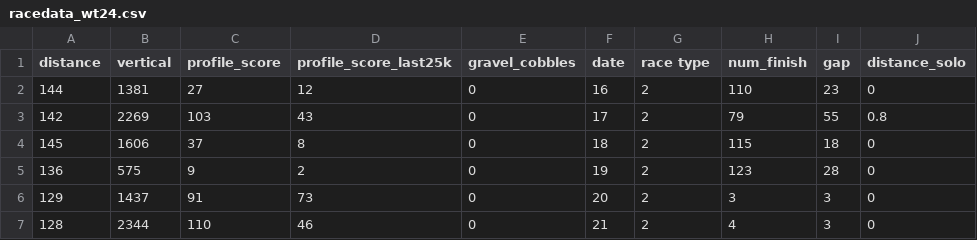
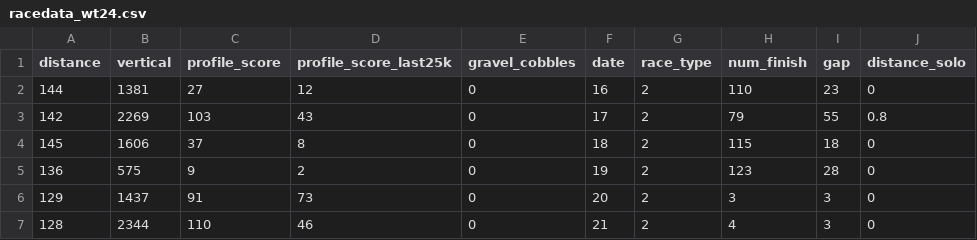
Before and after one commit to jonathangrothe/Cycling-stage-profiles, a CSV file: racedata_wt24.csv, drawn as a sheet; only a part is shown.

Commit message:
changed the label on race_type

```diff
--- a/racedata_wt24.csv
+++ b/racedata_wt24.csv
@@ -1,2 +1,2 @@
-distance,vertical,profile_score,profile_score_last25k,gravel_cobbles,date,race type,num_finish,gap,distance_solo
+distance,vertical,profile_score,profile_score_last25k,gravel_cobbles,date,race_type,num_finish,gap,distance_solo
 144,1381,27,12,0,16,2,110,23,0
```
